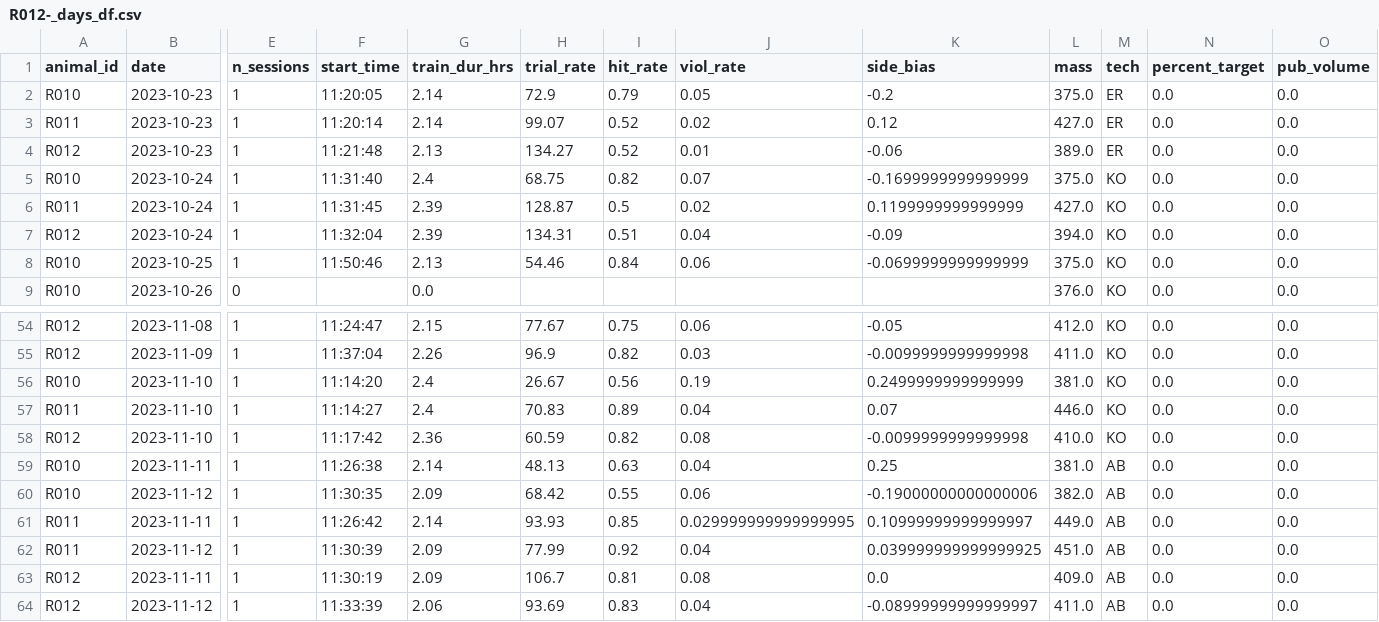
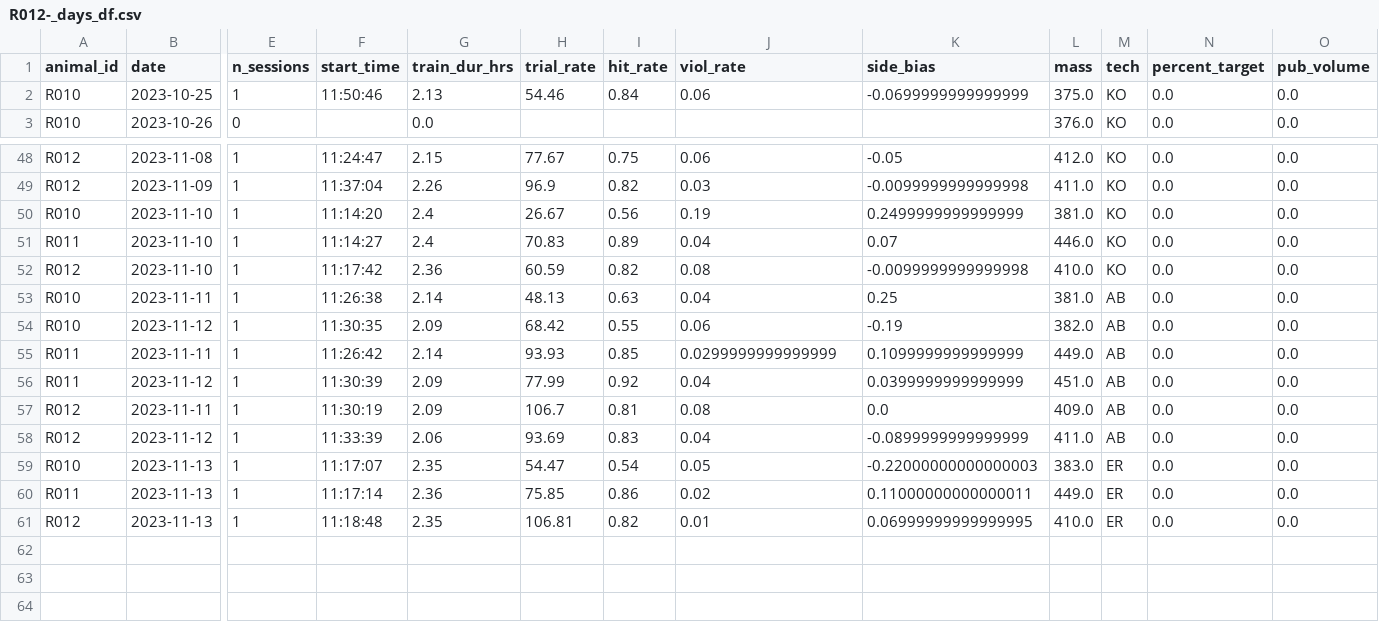
Before and after one commit to Brody-Lab/jbreda_animal_training, a CSV file: data/days_dfs/R012-_days_df.csv, drawn as a sheet; only a part is shown, gaps mark what is left out; removed rows and columns are numbered as before the commit, all else as after; rows hold the shown columns only; the diff names each change by its address in the sheet, - before the commit and + after, or states it on an @@ line.

```diff
--- a/data/days_dfs/R012-_days_df.csv
+++ b/data/days_dfs/R012-_days_df.csv
-row 2: R010 | 2023-10-23 | 1 | 11:20:05 | 2.14 | 72.9 | 0.79 | 0.05 | -0.2 | 375.0 | ER | 0.0 | 0.0
-row 3: R011 | 2023-10-23 | 1 | 11:20:14 | 2.14 | 99.07 | 0.52 | 0.02 | 0.12 | 427.0 | ER | 0.0 | 0.0
-row 4: R012 | 2023-10-23 | 1 | 11:21:48 | 2.13 | 134.27 | 0.52 | 0.01 | -0.06 | 389.0 | ER | 0.0 | 0.0
-row 5: R010 | 2023-10-24 | 1 | 11:31:40 | 2.4 | 68.75 | 0.82 | 0.07 | -0.1699999999999999 | 375.0 | KO | 0.0 | 0.0
-row 6: R011 | 2023-10-24 | 1 | 11:31:45 | 2.39 | 128.87 | 0.5 | 0.02 | 0.1199999999999999 | 427.0 | KO | 0.0 | 0.0
-row 7: R012 | 2023-10-24 | 1 | 11:32:04 | 2.39 | 134.31 | 0.51 | 0.04 | -0.09 | 394.0 | KO | 0.0 | 0.0
-K54 (side_bias): -0.19000000000000006
+K54 (side_bias): -0.19
-J55 (viol_rate): 0.029999999999999995
+J55 (viol_rate): 0.0299999999999999
-K55 (side_bias): 0.10999999999999997
+K55 (side_bias): 0.1099999999999999
-K56 (side_bias): 0.039999999999999925
+K56 (side_bias): 0.0399999999999999
-K58 (side_bias): -0.08999999999999997
+K58 (side_bias): -0.0899999999999999
+row 59: R010 | 2023-11-13 | 1 | 11:17:07 | 2.35 | 54.47 | 0.54 | 0.05 | -0.22000000000000003 | 383.0 | ER | 0.0 | 0.0
+row 60: R011 | 2023-11-13 | 1 | 11:17:14 | 2.36 | 75.85 | 0.86 | 0.02 | 0.11000000000000011 | 449.0 | ER | 0.0 | 0.0
+row 61: R012 | 2023-11-13 | 1 | 11:18:48 | 2.35 | 106.81 | 0.82 | 0.01 | 0.06999999999999995 | 410.0 | ER | 0.0 | 0.0
```
Also changed, not shown: data/days_dfs/C2s_days_df.csv, data/days_dfs/R01s_days_df.csv, 23 other files.
